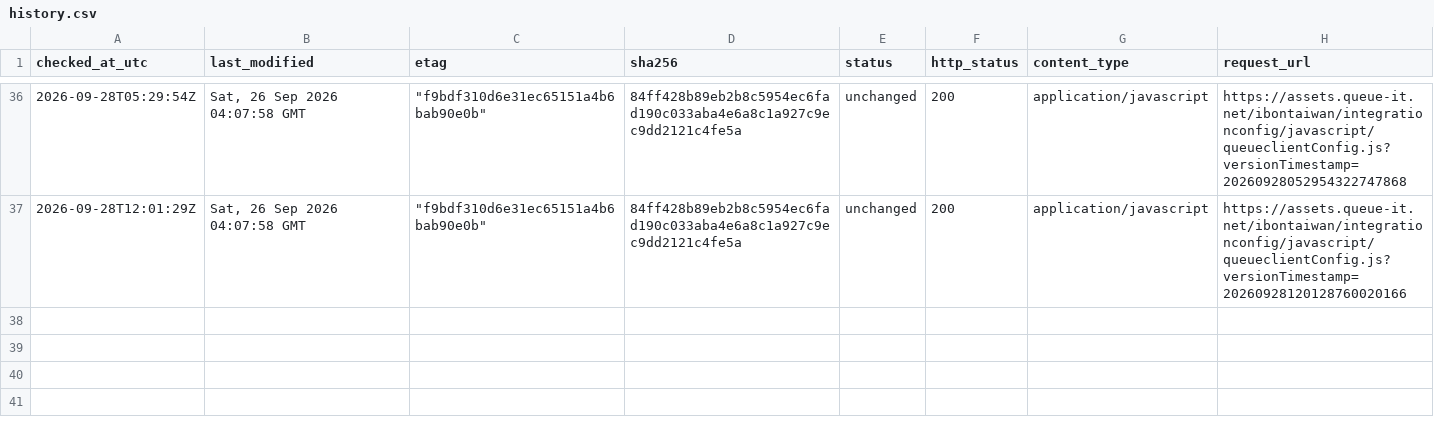
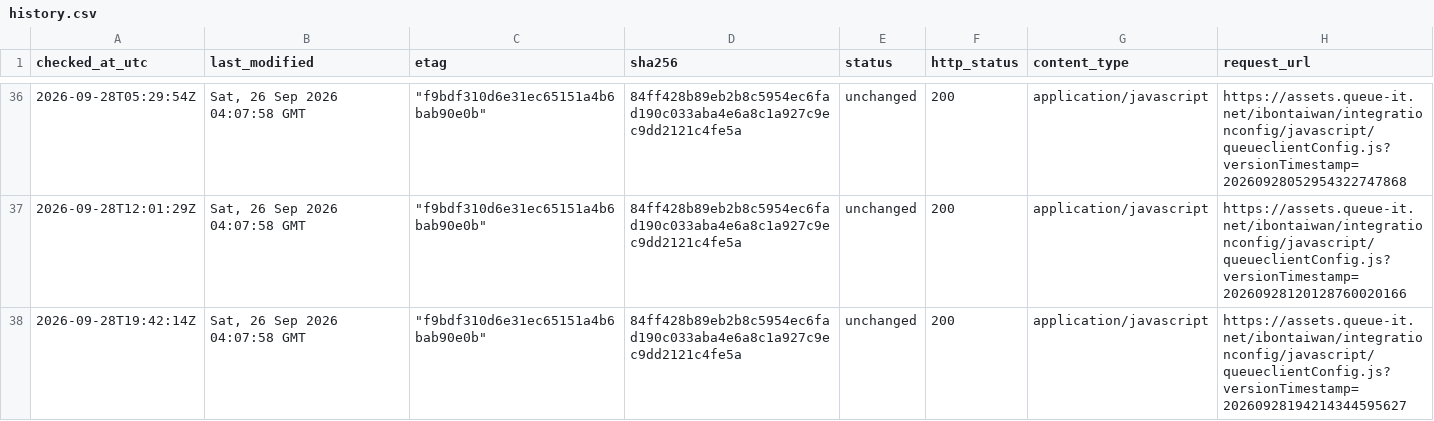
Before and after one commit to pinchia/bookkeeper, a CSV file: monitoring/history.csv, drawn as a sheet; only a part is shown, gaps mark what is left out.

Commit message:
Monitor Queue-it config 2026-09-28T19:42:14Z

```diff
--- a/monitoring/history.csv
+++ b/monitoring/history.csv
@@ -37 +37,2 @@ checked_at_utc,last_modified,etag,sha256,status,http_status,content_type,request
 "2026-09-28T12:01:29Z","Sat, 26 Sep 2026 04:07:58 GMT","""f9bdf310d6e31ec65151a4b6bab90e0b""","84ff428b89eb2b8c5954ec6fad190c033aba4e6a8c1a927c9ec9dd2121c4fe5a","unchanged","200","application/javascript","https://assets.queue-it.net/ibontaiwan/integrationconfig/javascript/queueclientConfig.js?versionTimestamp=20260928120128760020166"
+"2026-09-28T19:42:14Z","Sat, 26 Sep 2026 04:07:58 GMT","""f9bdf310d6e31ec65151a4b6bab90e0b""","84ff428b89eb2b8c5954ec6fad190c033aba4e6a8c1a927c9ec9dd2121c4fe5a","unchanged","200","application/javascript","https://assets.queue-it.net/ibontaiwan/integrationconfig/javascript/queueclientConfig.js?versionTimestamp=20260928194214344595627"
```
Also changed, not shown: 1 other file.
